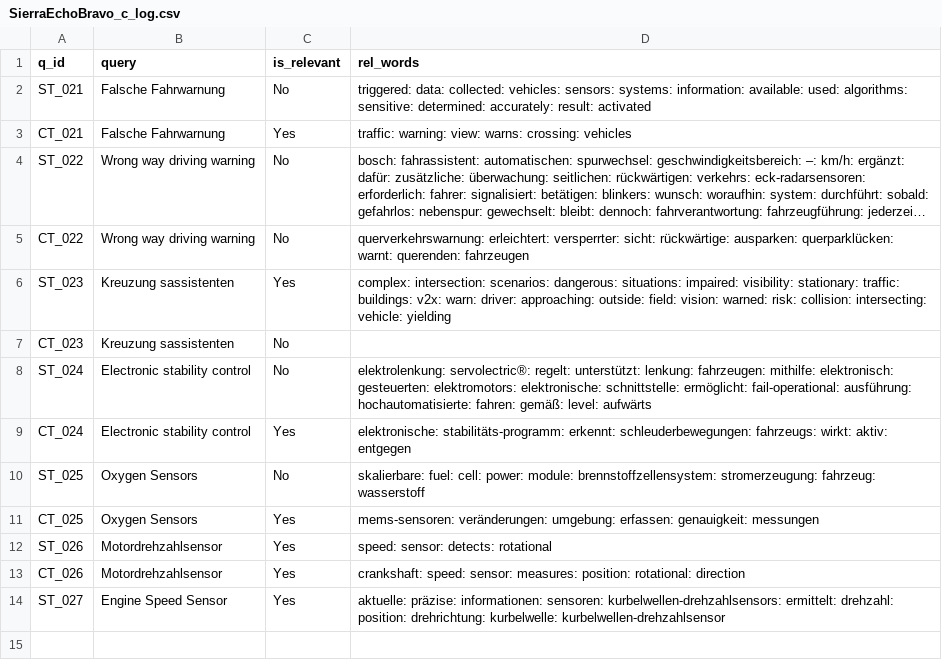
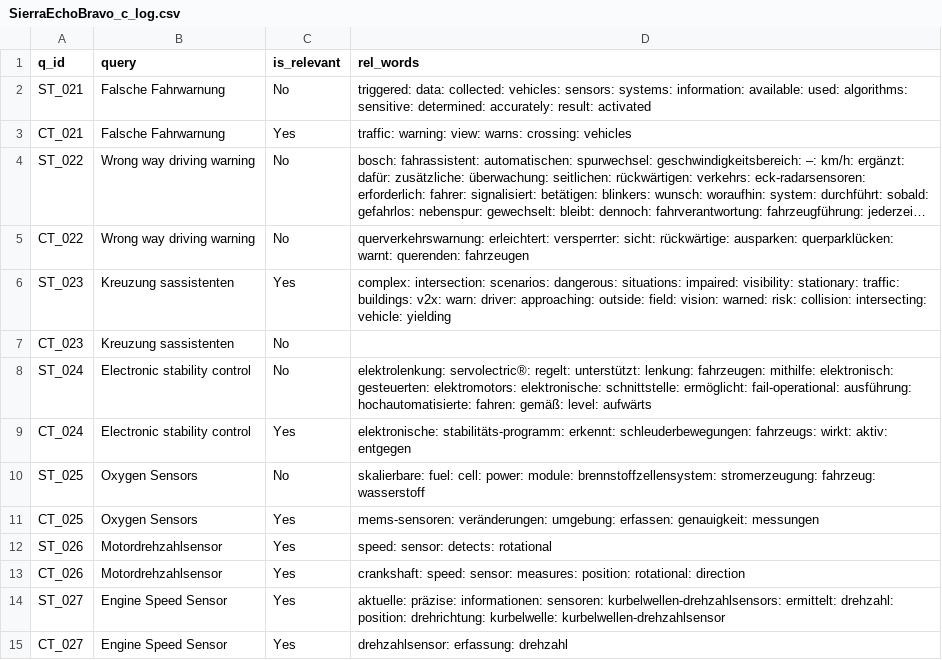
Before and after one commit to vijusudhi/cltr_web_app, a CSV file: logs/SierraEchoBravo_c_log.csv, drawn as a sheet; long unchanged cells end in ….

Commit message:
User SierraEchoBravo updating via PyGithub

```diff
--- a/logs/SierraEchoBravo_c_log.csv
+++ b/logs/SierraEchoBravo_c_log.csv
@@ -14 +14,2 @@ CT_026, Motordrehzahlsensor, Yes, crankshaft: speed: sensor: measures: position:
 ST_027, Engine Speed Sensor, Yes, aktuelle: präzise: informationen: sensoren: kurbelwellen-drehzahlsensors: ermittelt: drehzahl: position: drehrichtung: kurbelwelle: kurbelwellen-drehzahlsensor
+CT_027, Engine Speed Sensor, Yes, drehzahlsensor: erfassung: drehzahl
```
